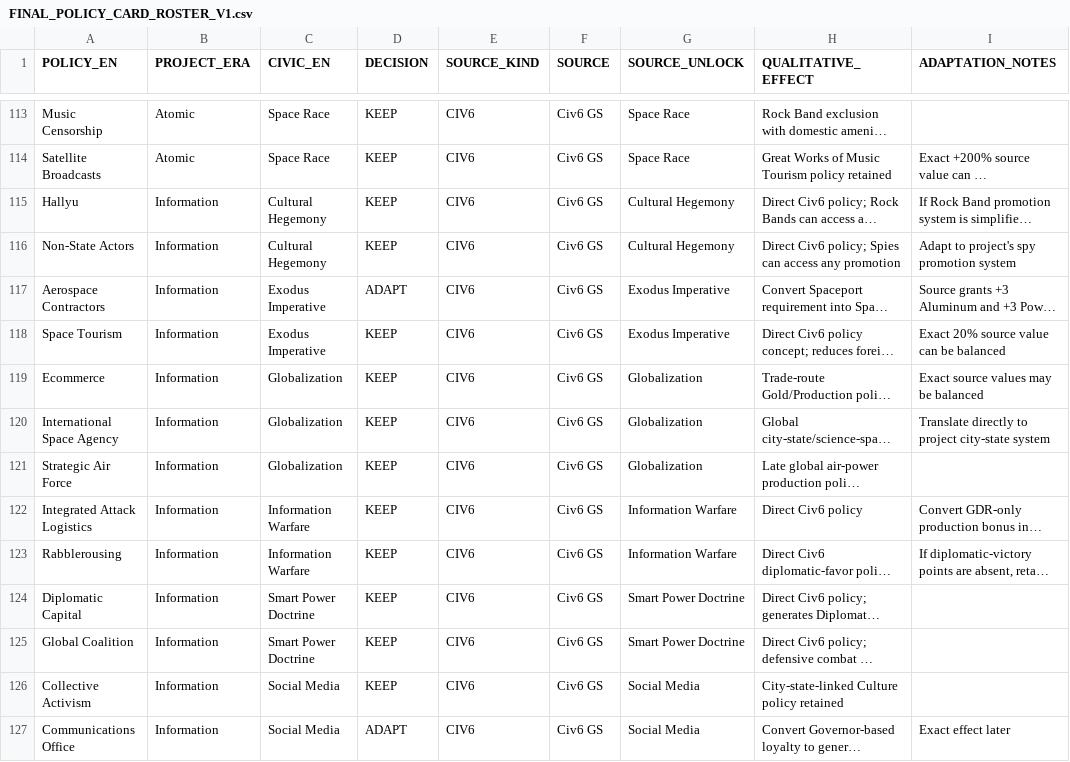
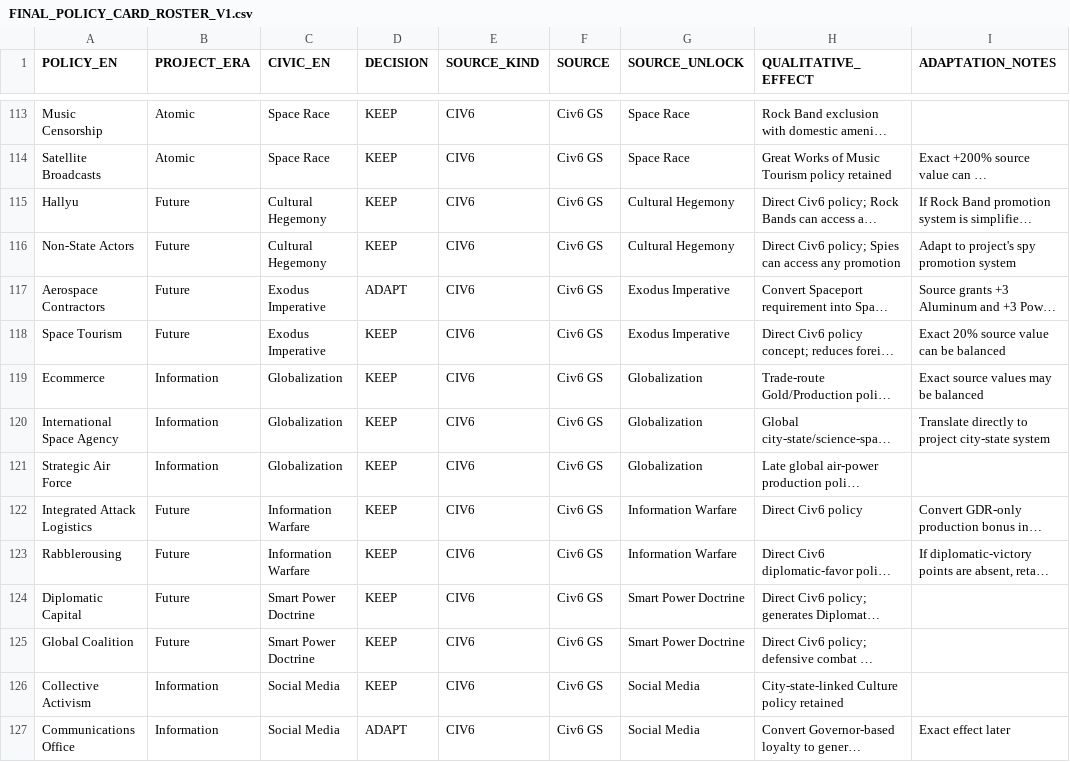
Before and after one commit to physical-geogrpahy-forever/academic_food_chain, a CSV file: civics_reference/FINAL_POLICY_CARD_ROSTER_V1.csv, drawn as a sheet; only a part is shown, gaps mark what is left out; long unchanged cells end in …; the diff names each change by its address in the sheet, - before the commit and + after, or states it on an @@ line.

Commit message:
Move Gathering Storm future policies to Future Era

```diff
--- a/civics_reference/FINAL_POLICY_CARD_ROSTER_V1.csv
+++ b/civics_reference/FINAL_POLICY_CARD_ROSTER_V1.csv
-B115:B118 (PROJECT_ERA): Information
+B115:B118 (PROJECT_ERA): Future
-B122:B125 (PROJECT_ERA): Information
+B122:B125 (PROJECT_ERA): Future
```
